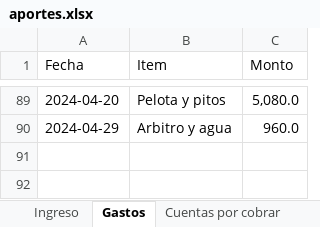
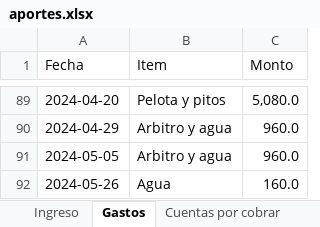
Before and after one commit to Johan-rosa/goat_website, an Excel workbook: data/aportes.xlsx, sheet Gastos, drawn as a sheet; only a part is shown, gaps mark what is left out; values as stored, in another font and other column widths than the file's, no borders; the diff names each change by its address in the sheet, - before the commit and + after, or states it on an @@ line.

```diff
--- a/data/aportes.xlsx (sheet Gastos)
+++ b/data/aportes.xlsx (sheet Gastos)
+row 91: 2024-05-05 | Arbitro y agua | 960.0
+row 92: 2024-05-26 | Agua | 160.0
```
Also changed, not shown: sheet Ingreso, 2 other files.
